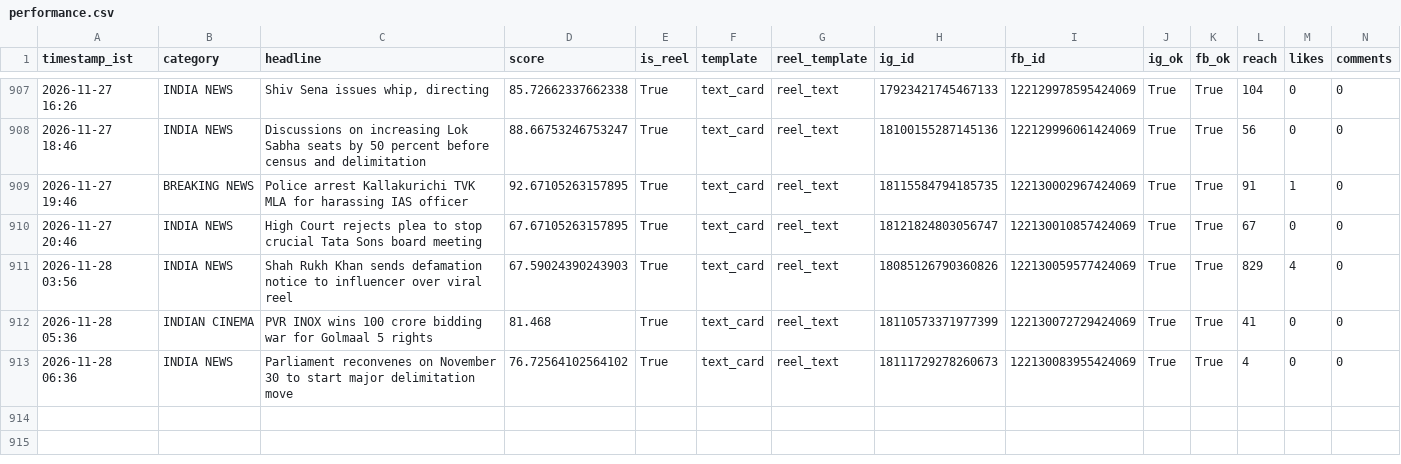
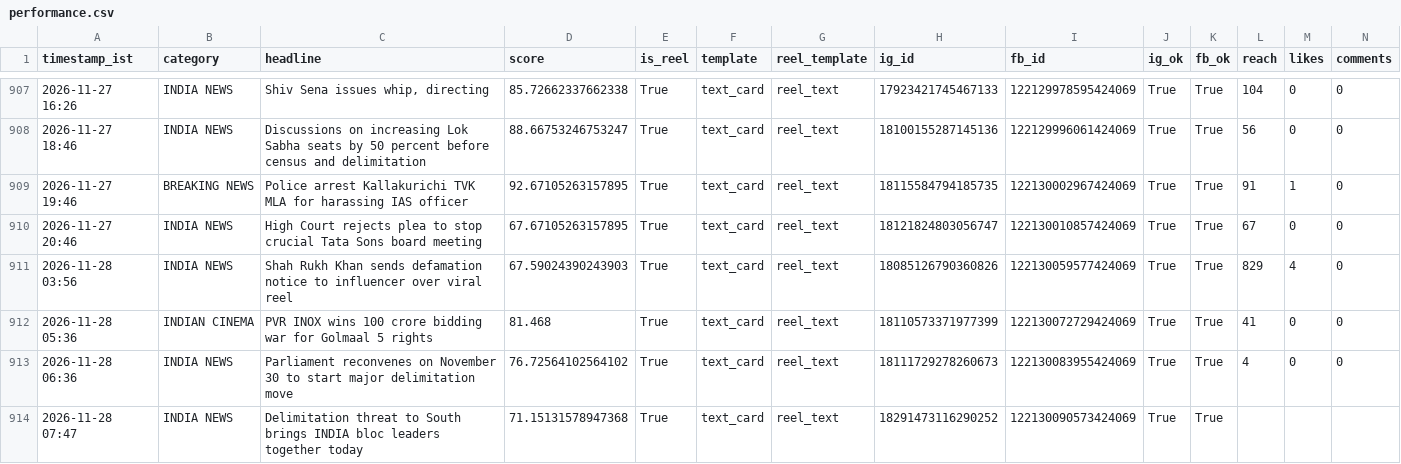
Before and after one commit to araviaravind333-sketch/Aravind24new, a CSV file: data/performance.csv, drawn as a sheet; only a part is shown, gaps mark what is left out; rows hold the shown columns only; the diff names each change by its address in the sheet, - before the commit and + after, or states it on an @@ line.

```diff
--- a/data/performance.csv
+++ b/data/performance.csv
+row 914: 2026-11-28 07:47 | INDIA NEWS | Delimitation threat to South brings INDIA bloc leaders together today | 71.15131578947368 | True | text_card | reel_text | 18291473116290252 | 122130090573424069 | True | True
```
Also changed, not shown: 1 other file.
